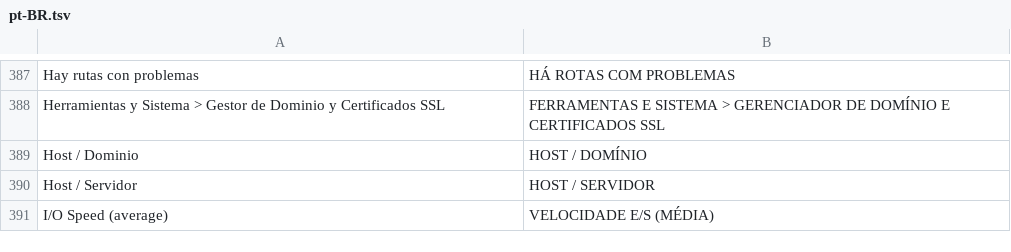
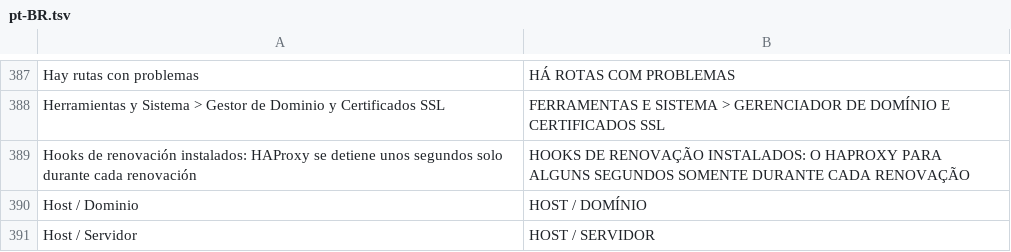
Before and after one commit to PhoenixxZ2023/VPS-MANAGER, a TSV file: i18n/pt-BR.tsv, drawn as a sheet; only a part is shown, gaps mark what is left out; the shorter side is filled out with more unchanged rows.

```diff
--- a/i18n/pt-BR.tsv
+++ b/i18n/pt-BR.tsv
@@ -388,2 +388,3 @@ Hay rutas con problemas	HÁ ROTAS COM PROBLEMAS
 Herramientas y Sistema > Gestor de Dominio y Certificados SSL	FERRAMENTAS E SISTEMA > GERENCIADOR DE DOMÍNIO E CERTIFICADOS SSL
+Hooks de renovación instalados: HAProxy se detiene unos segundos solo durante cada renovación	HOOKS DE RENOVAÇÃO INSTALADOS: O HAPROXY PARA ALGUNS SEGUNDOS SOMENTE DURANTE CADA RENOVAÇÃO
 Host / Dominio	HOST / DOMÍNIO
```
Also changed, not shown: 1 other file.
